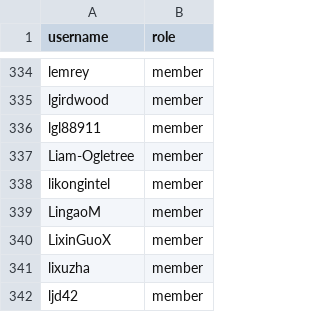
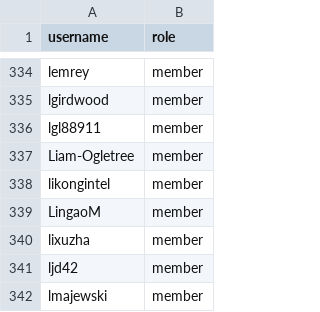
Before and after one commit to zephyrproject-rtos/infrastructure, a CSV file: terraform/github-zephyrproject-rtos/team/team-members/contributors.csv, drawn as a sheet; only a part is shown, gaps mark what is left out; the shorter side is filled out with more unchanged rows; the diff names each change by its address in the sheet, - before the commit and + after, or states it on an @@ line.

Commit message:
github: Remove contributor 'LixinGuoX'
'LixinGuoX' is no longer a valid GitHub user.

Signed-off-by: Stephanos Ioannidis <root@stephanos.io>

```diff
--- a/terraform/github-zephyrproject-rtos/team/team-members/contributors.csv
+++ b/terraform/github-zephyrproject-rtos/team/team-members/contributors.csv
-row 340: LixinGuoX | member
```
